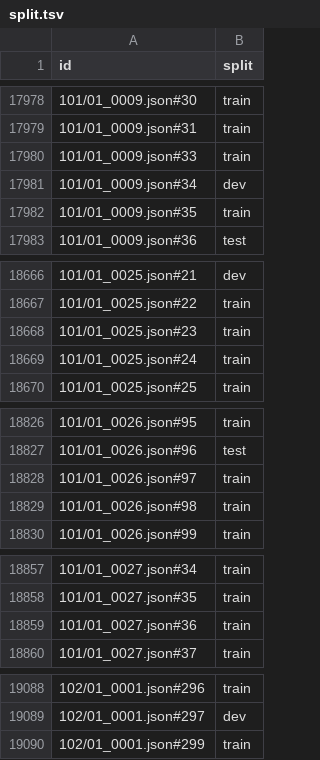
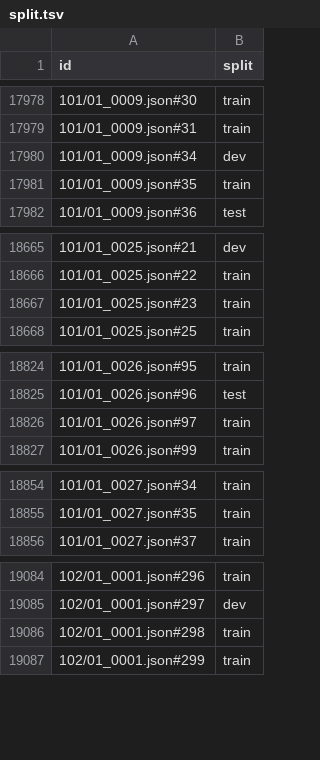
Before and after one commit to nicolascortegoso/yakutmorph, a TSV file: disambiguation_model/data/split.tsv, drawn as a sheet; only a part is shown, gaps mark what is left out; the diff covers the shown part only.

Commit message:
Release 0.3.0
Disambiguation model: 93.33% of ambiguous test words (previous 92.09%). Corpus ca5b9ac, 19168 sentences.

```diff
--- a/disambiguation_model/data/split.tsv
+++ b/disambiguation_model/data/split.tsv
@@ -17979,3 +17979,2 @@ id	split
 101/01_0009.json#31	train
-101/01_0009.json#33	train
 101/01_0009.json#34	dev
@@ -18668,3 +18667,2 @@ id	split
 101/01_0025.json#23	train
-101/01_0025.json#24	train
 101/01_0025.json#25	train
@@ -18828,3 +18826,2 @@ id	split
 101/01_0026.json#97	train
-101/01_0026.json#98	train
 101/01_0026.json#99	train
@@ -18858,3 +18855,2 @@ id	split
 101/01_0027.json#35	train
-101/01_0027.json#36	train
 101/01_0027.json#37	train
@@ -19089,2 +19085,3 @@ id	split
 102/01_0001.json#297	dev
+102/01_0001.json#298	train
 102/01_0001.json#299	train
```
Also changed, not shown: 1 added row elsewhere in this file, 13 other files.
